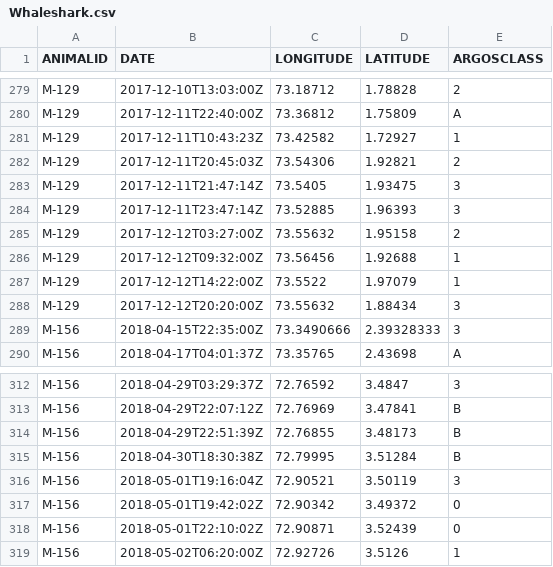
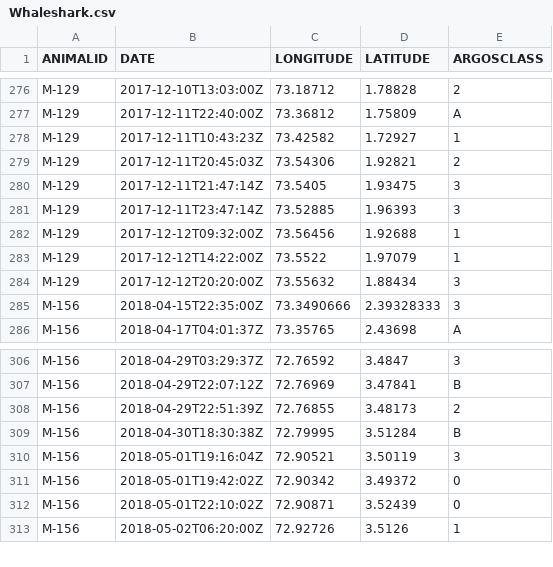
Before and after one commit to vinayudyawer/OCS2024_SDMworkshop, a CSV file: data/Whaleshark.csv, drawn as a sheet; only a part is shown, gaps mark what is left out; the diff covers the shown part only.

```diff
--- a/data/Whaleshark.csv
+++ b/data/Whaleshark.csv
@@ -284,3 +281,2 @@ M-129,2017-12-11T21:47:14Z,73.5405,1.93475,3
 M-129,2017-12-11T23:47:14Z,73.52885,1.96393,3
-M-129,2017-12-12T03:27:00Z,73.55632,1.95158,2
 M-129,2017-12-12T09:32:00Z,73.56456,1.92688,1
@@ -313,3 +307,3 @@ M-156,2018-04-29T03:29:37Z,72.76592,3.4847,3
 M-156,2018-04-29T22:07:12Z,72.76969,3.47841,B
-M-156,2018-04-29T22:51:39Z,72.76855,3.48173,B
+M-156,2018-04-29T22:51:39Z,72.76855,3.48173,2
 M-156,2018-04-30T18:30:38Z,72.79995,3.51284,B
```
Also changed, not shown: 5 removed rows and 6 edited cells elsewhere in this file, 1 other file.
